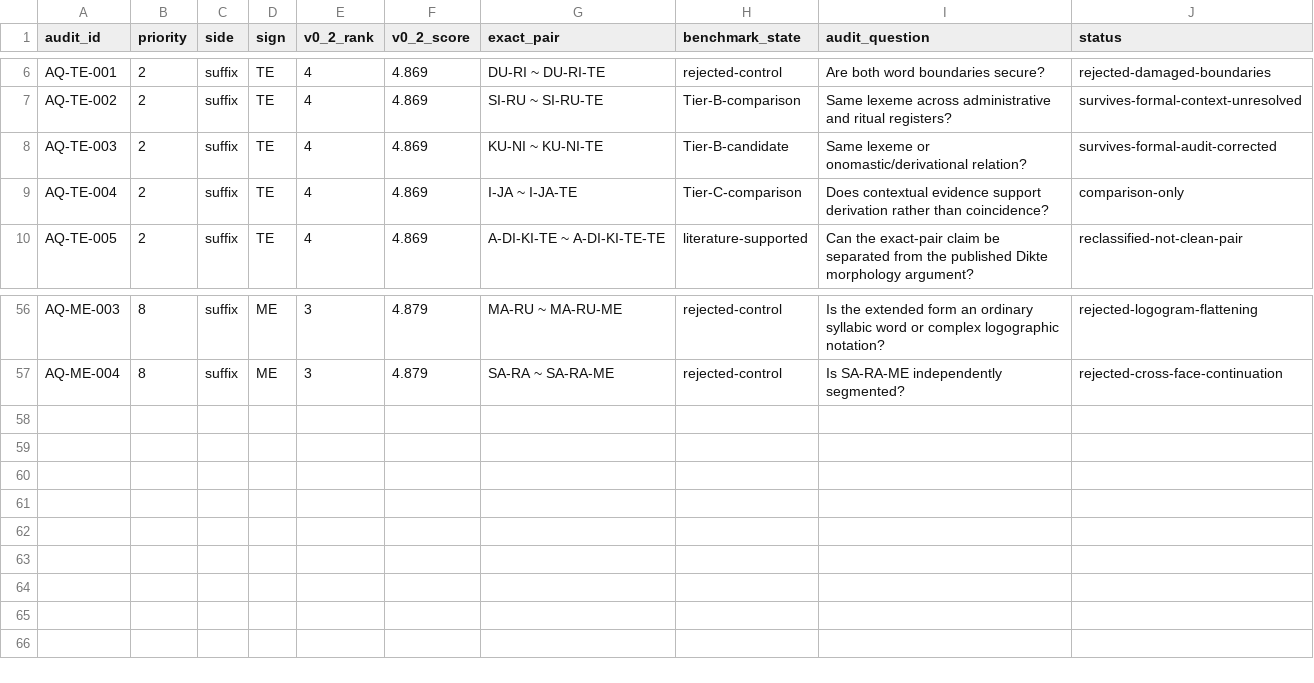
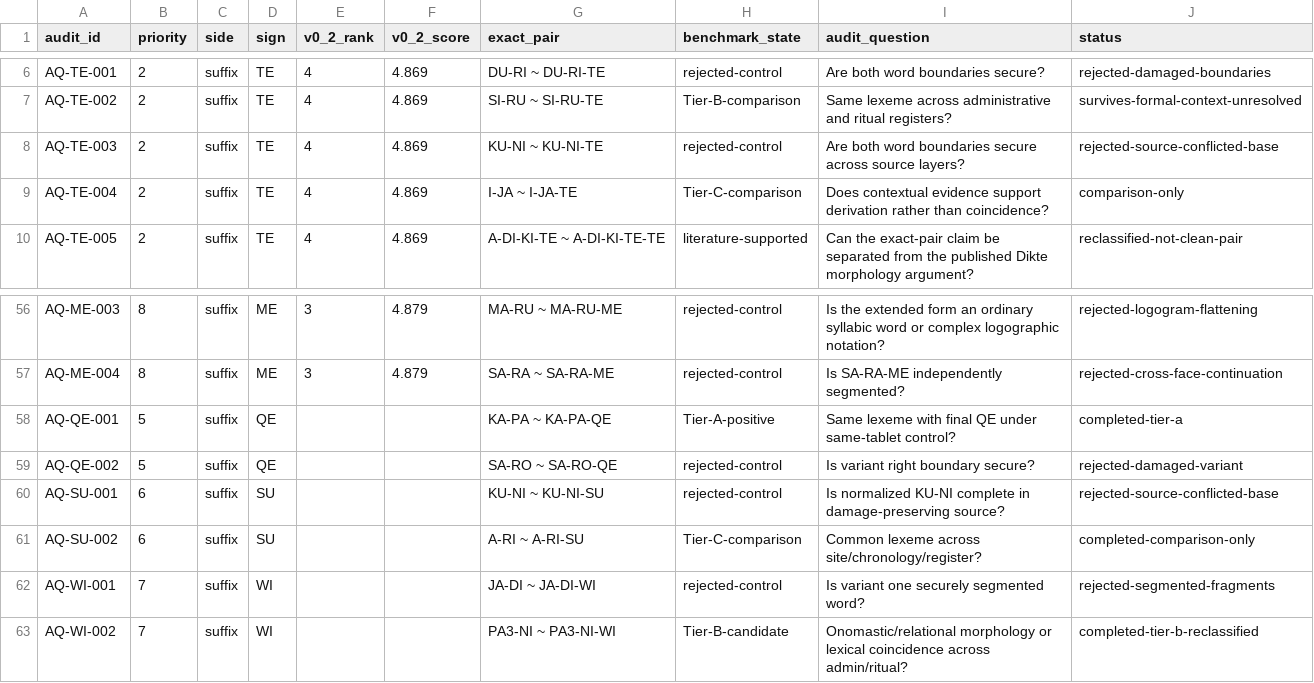
Before and after one commit to 200even/cretan-language-research, a CSV file: data/morphology-audit-queue.csv, drawn as a sheet; only a part is shown, gaps mark what is left out.

```diff
--- a/data/morphology-audit-queue.csv
+++ b/data/morphology-audit-queue.csv
@@ -7,3 +7,3 @@ AQ-TE-001,2,suffix,TE,4,4.869,"DU-RI ~ DU-RI-TE",rejected-control,"Are both word
 AQ-TE-002,2,suffix,TE,4,4.869,"SI-RU ~ SI-RU-TE",Tier-B-comparison,"Same lexeme across administrative and ritual registers?","survives-formal-context-unresolved"
-AQ-TE-003,2,suffix,TE,4,4.869,"KU-NI ~ KU-NI-TE",Tier-B-candidate,"Same lexeme or onomastic/derivational relation?","survives-formal-audit-corrected"
+AQ-TE-003,2,suffix,TE,4,4.869,KU-NI ~ KU-NI-TE,rejected-control,Are both word boundaries secure across source layers?,rejected-source-conflicted-base
 AQ-TE-004,2,suffix,TE,4,4.869,"I-JA ~ I-JA-TE",Tier-C-comparison,"Does contextual evidence support derivation rather than coincidence?","comparison-only"
@@ -57 +57,7 @@ AQ-ME-003,8,suffix,ME,3,4.879,"MA-RU ~ MA-RU-ME",rejected-control,"Is the extend
 AQ-ME-004,8,suffix,ME,3,4.879,"SA-RA ~ SA-RA-ME",rejected-control,"Is SA-RA-ME independently segmented?","rejected-cross-face-continuation"
+AQ-QE-001,5,suffix,QE,,,KA-PA ~ KA-PA-QE,Tier-A-positive,Same lexeme with final QE under same-tablet control?,completed-tier-a
+AQ-QE-002,5,suffix,QE,,,SA-RO ~ SA-RO-QE,rejected-control,Is variant right boundary secure?,rejected-damaged-variant
+AQ-SU-001,6,suffix,SU,,,KU-NI ~ KU-NI-SU,rejected-control,Is normalized KU-NI complete in damage-preserving source?,rejected-source-conflicted-base
+AQ-SU-002,6,suffix,SU,,,A-RI ~ A-RI-SU,Tier-C-comparison,Common lexeme across site/chronology/register?,completed-comparison-only
+AQ-WI-001,7,suffix,WI,,,JA-DI ~ JA-DI-WI,rejected-control,Is variant one securely segmented word?,rejected-segmented-fragments
+AQ-WI-002,7,suffix,WI,,,PA3-NI ~ PA3-NI-WI,Tier-B-candidate,Onomastic/relational morphology or lexical coincidence across admin/ritual?,completed-tier-b-reclassified
```
Also changed, not shown: data/davis-six-audit-summary.csv, data/morphology-benchmark.csv, 6 other files.
